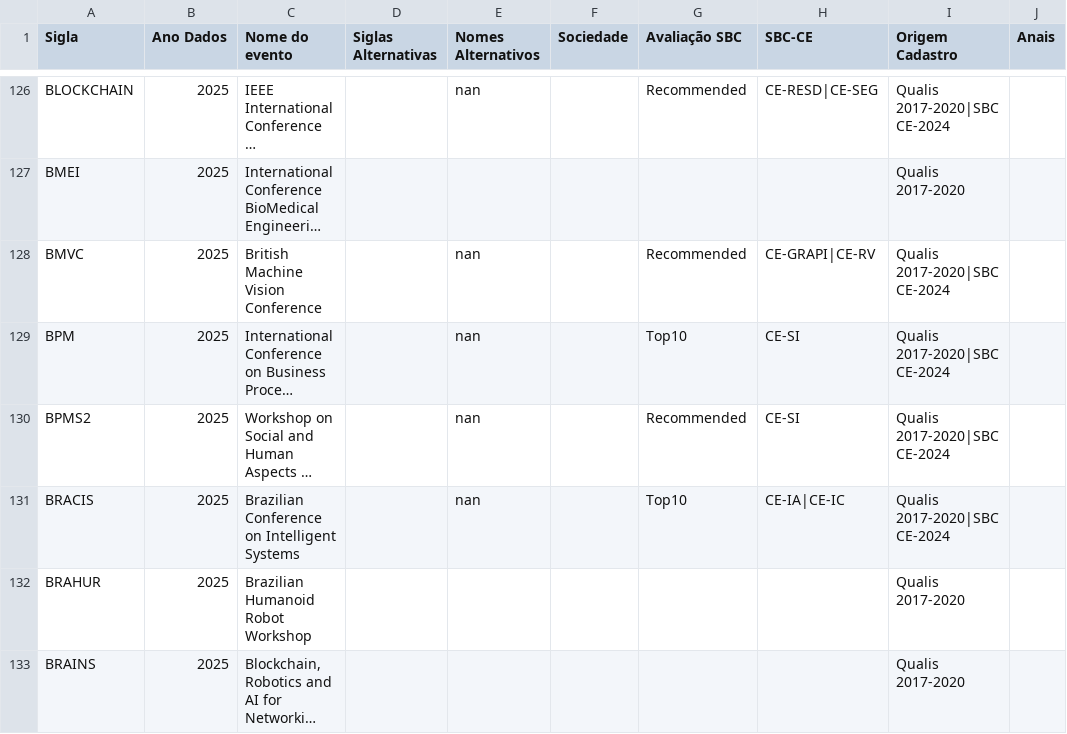
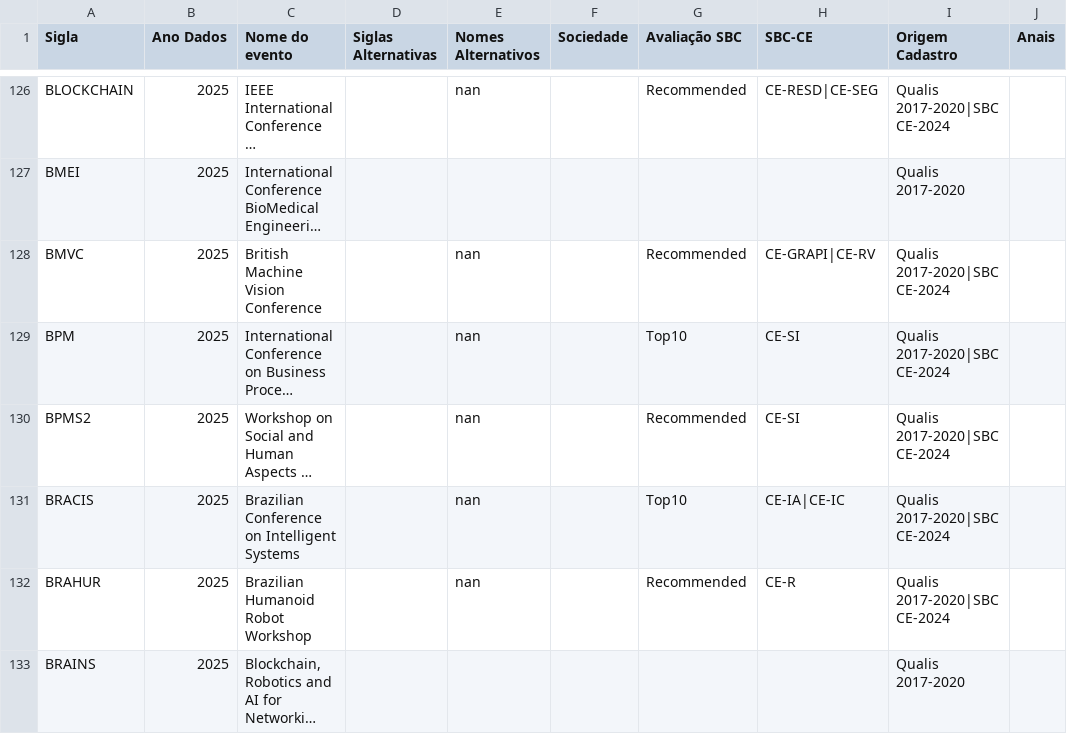
Before and after one commit to cs-confs-br/cs-confs-br-data, a CSV file: cs-confs-br-list-updated.csv, drawn as a sheet; only a part is shown, gaps mark what is left out; long unchanged cells end in …; the diff covers the shown part only; the diff names each change by its address in the sheet, - before the commit and + after, or states it on an @@ line.

Commit message:
fix bad data on CEs

```diff
--- a/cs-confs-br-list-updated.csv
+++ b/cs-confs-br-list-updated.csv
-E132 (Nomes Alternativos): (empty)
+E132 (Nomes Alternativos): nan
-G132 (Avaliação SBC): (empty)
+G132 (Avaliação SBC): Recommended
-H132 (SBC-CE): (empty)
+H132 (SBC-CE): CE-R
-I132 (Origem Cadastro): Qualis 2017-2020
+I132 (Origem Cadastro): Qualis 2017-2020|SBC CE-2024
```
Also changed, not shown: 93 edited cells elsewhere in this file, sbc/CE-2024/SBC-CE-R-2024.csv, 1 other file.
